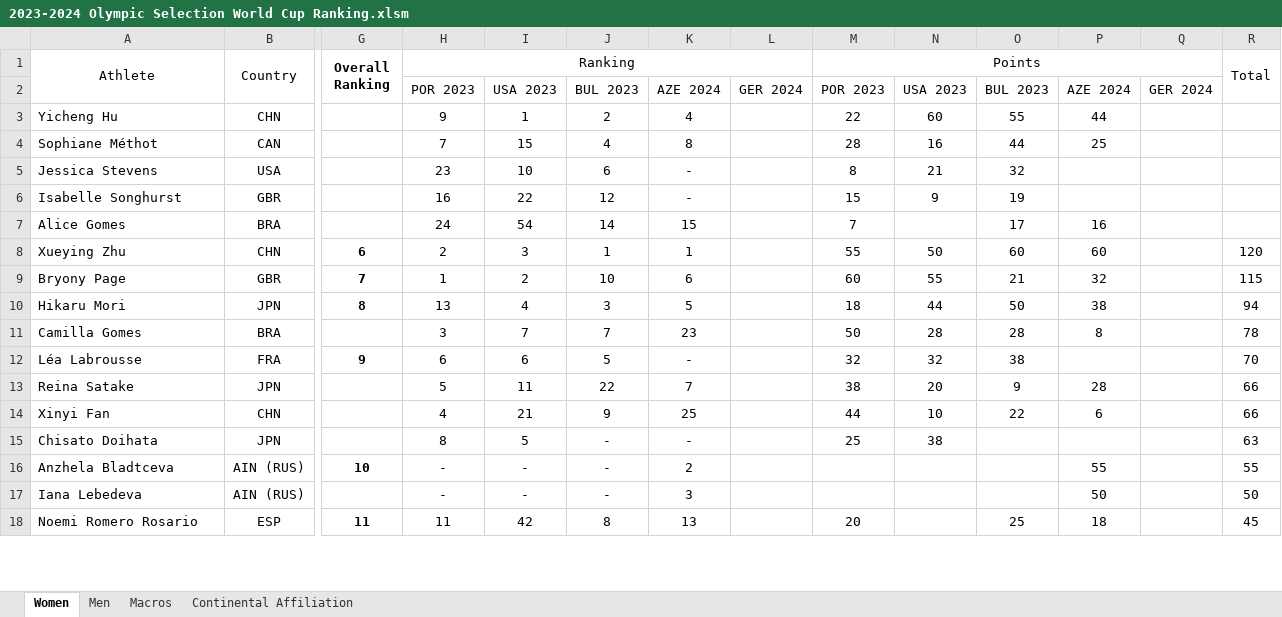
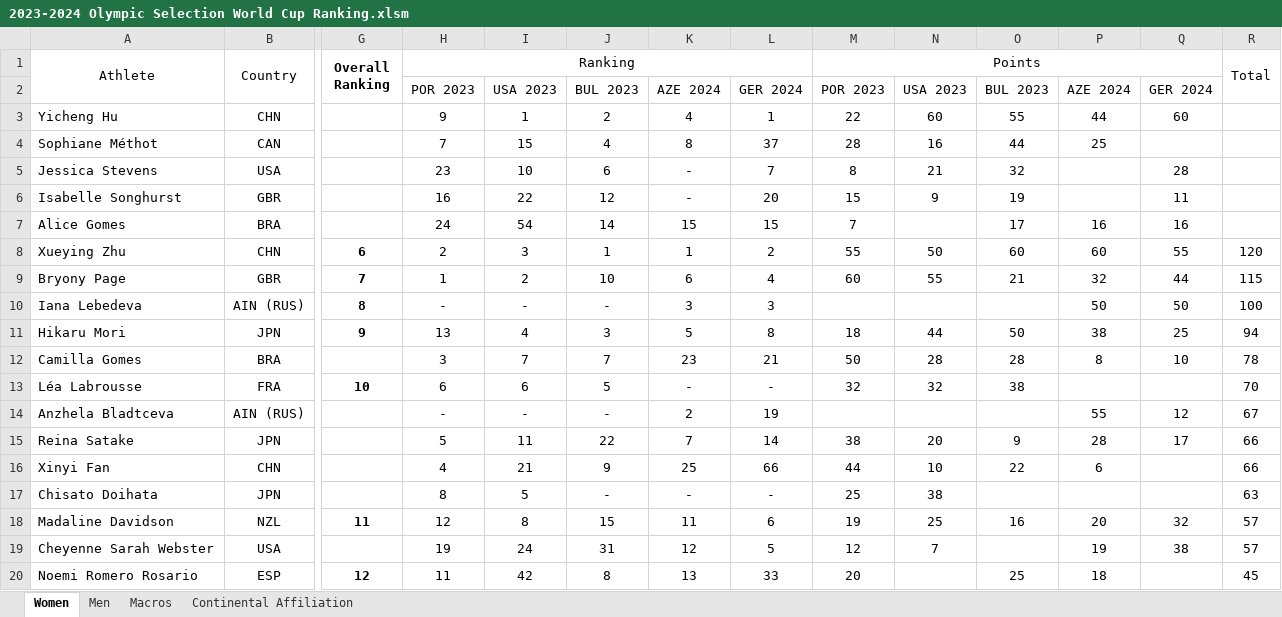
Before and after one commit to trampolinecanada/rankinglists, an Excel workbook: 2023-2024 Olympic Selection World Cup Ranking.xlsm, sheet Women, drawn as a sheet; only a part is shown, gaps mark what is left out; values as stored, in another font and other column widths than the file's, no borders; conditional formats not drawn; removed rows and columns are numbered as before the commit, all else as after; rows hold the shown columns only; the diff covers the shown part only; the diff names each change by its address in the sheet, - before the commit and + after, or states it on an @@ line.

Commit message:
2024 World Cup GER Individual

```diff
--- a/2023-2024 Olympic Selection World Cup Ranking.xlsm (sheet Women)
+++ b/2023-2024 Olympic Selection World Cup Ranking.xlsm (sheet Women)
-L3: (empty)
+L3: 1
-Q3: (empty)
+Q3: 60
-L4: (empty)
+L4: 37
-L5: (empty)
+L5: 7
-Q5: (empty)
+Q5: 28
-L6: (empty)
+L6: 20
-Q6: (empty)
+Q6: 11
-L7: (empty)
+L7: 15
-Q7: (empty)
+Q7: 16
-L8: (empty)
+L8: 2
-Q8: (empty)
+Q8: 55
-L9: (empty)
+L9: 4
-Q9: (empty)
+Q9: 44
+row 10: Iana Lebedeva | AIN (RUS) | 8 | - | - | - | 3 | 3 |  |  |  | 50 | 50 | 100
-G11 (Overall Ranking): 8
+G11 (Overall Ranking): 9
-L11: (empty)
+L11: 8
-Q11: (empty)
+Q11: 25
-L12: (empty)
+L12: 21
-Q12: (empty)
+Q12: 10
-G13 (Overall Ranking): 9
+G13 (Overall Ranking): 10
-L13: (empty)
+L13: -
+row 14: Anzhela Bladtceva | AIN (RUS) |  | - | - | - | 2 | 19 |  |  |  | 55 | 12 | 67
-L15: (empty)
+L15: 14
-Q15: (empty)
+Q15: 17
-L16: (empty)
+L16: 66
-L17: (empty)
+L17: -
-row 16: Anzhela Bladtceva | AIN (RUS) | 10 | - | - | - | 2 |  |  |  |  | 55 |  | 55
-row 17: Iana Lebedeva | AIN (RUS) |  | - | - | - | 3 |  |  |  |  | 50 |  | 50
+row 18: Madaline Davidson | NZL | 11 | 12 | 8 | 15 | 11 | 6 | 19 | 25 | 16 | 20 | 32 | 57
+row 19: Cheyenne Sarah Webster | USA |  | 19 | 24 | 31 | 12 | 5 | 12 | 7 |  | 19 | 38 | 57
-G20 (Overall Ranking): 11
+G20 (Overall Ranking): 12
-L20: (empty)
+L20: 33
```
Also changed, not shown: 9 added rows, 10 removed rows and 41 edited cells elsewhere in this sheet, sheet Men, sheet Macros, formulas that keep their value, hidden cells, 1 other file.
